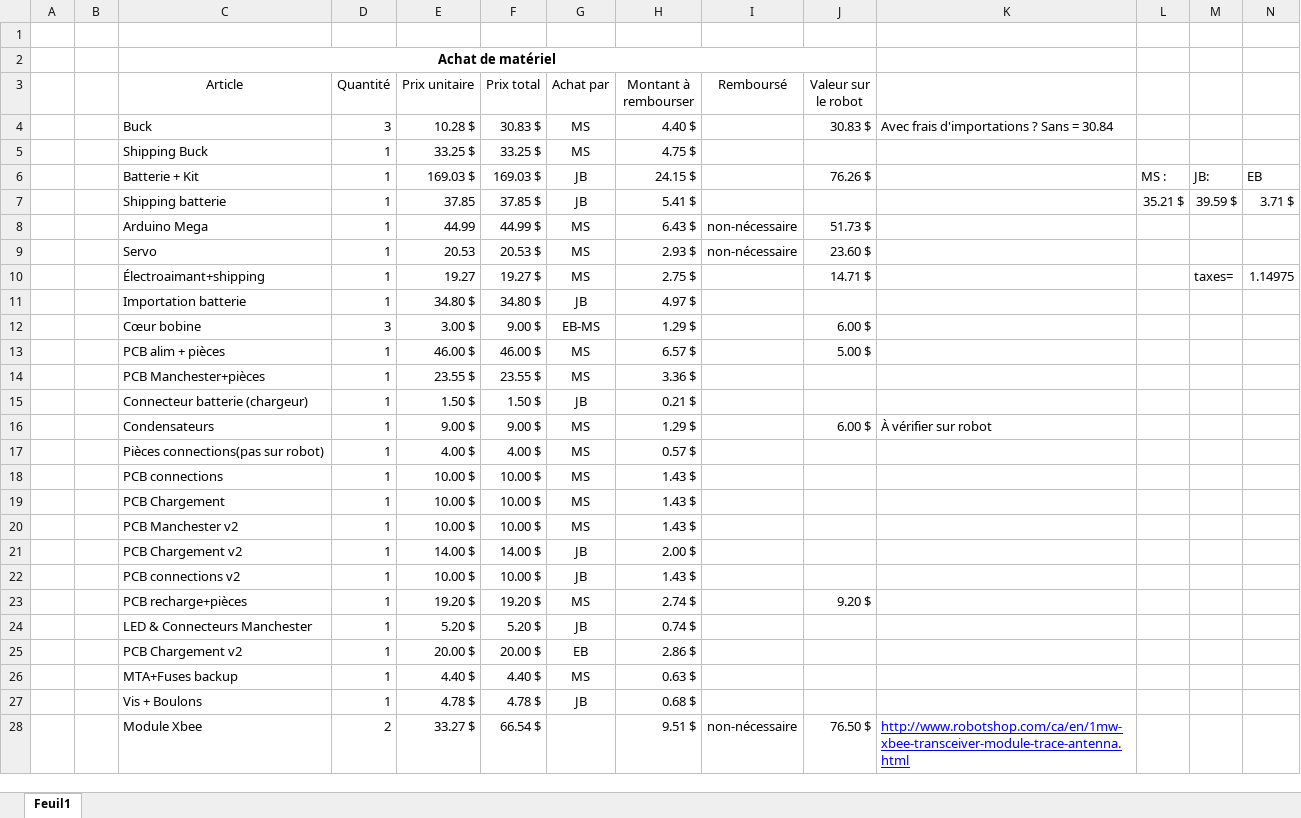
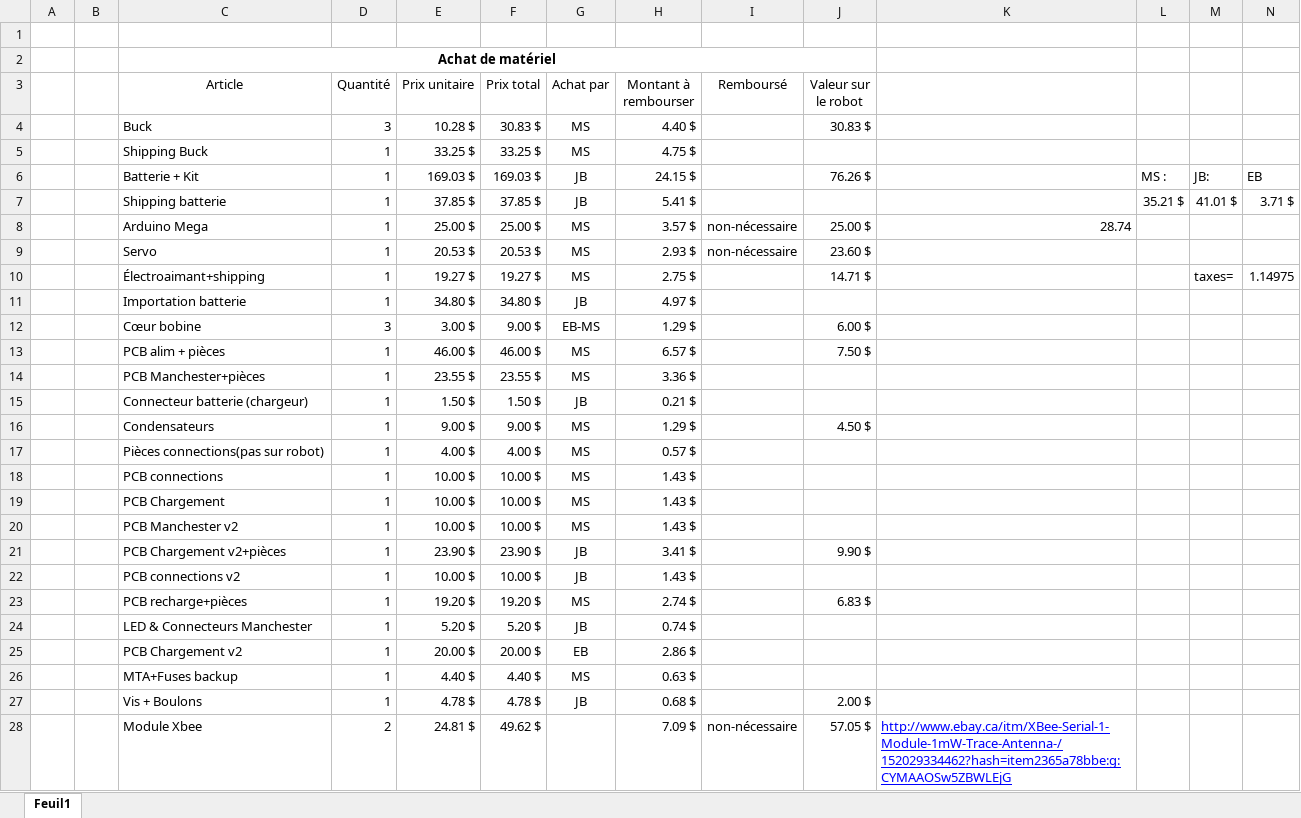
Before and after one commit to jmprovencher/Treasure-Picker-Robot, an Excel workbook: Planification/Budget.xlsx, sheet Feuil1, drawn as a sheet; only a part is shown; values as stored, in another font and other column widths than the file's, no borders; removed rows and columns are numbered as before the commit, all else as after; the diff covers the shown part only; the diff names each change by its address in the sheet, - before the commit and + after, or states it on an @@ line.

Commit message:
budget ajusté

```diff
--- a/Planification/Budget.xlsx (sheet Feuil1)
+++ b/Planification/Budget.xlsx (sheet Feuil1)
-K4: Avec frais d'importations ? Sans = 30.84
+K4: (empty)
-E7 (Prix unitaire): 37.85
+E7 (Prix unitaire): 37.85 $
-M7: 39.59 $
+M7: 41.01 $
-E8 (Prix unitaire): 44.99
+E8 (Prix unitaire): 25.00 $
-F8 (Prix total): 44.99 $
+F8 (Prix total): 25.00 $
-H8 (Montant à rembourser): 6.43 $
+H8 (Montant à rembourser): 3.57 $
-J8 (Valeur sur le robot): 51.73 $
+J8 (Valeur sur le robot): 25.00 $
-K8: (empty)
+K8: 28.74
-E9 (Prix unitaire): 20.53
+E9 (Prix unitaire): 20.53 $
-E10 (Prix unitaire): 19.27
+E10 (Prix unitaire): 19.27 $
-J13 (Valeur sur le robot): 5.00 $
+J13 (Valeur sur le robot): 7.50 $
-J16 (Valeur sur le robot): 6.00 $
+J16 (Valeur sur le robot): 4.50 $
-K16: À vérifier sur robot
+K16: (empty)
-row 21:  |  | PCB Chargement v2 | 1 | 14.00 $ | 14.00 $ | JB | 2.00 $
+row 21:  |  | PCB Chargement v2+pièces | 1 | 23.90 $ | 23.90 $ | JB | 3.41 $ |  | 9.90 $
-J23 (Valeur sur le robot): 9.20 $
+J23 (Valeur sur le robot): 6.83 $
-J27 (Valeur sur le robot): (empty)
+J27 (Valeur sur le robot): 2.00 $
-E28 (Prix unitaire): 33.27 $
+E28 (Prix unitaire): 24.81 $
-F28 (Prix total): 66.54 $
+F28 (Prix total): 49.62 $
-H28 (Montant à rembourser): 9.51 $
+H28 (Montant à rembourser): 7.09 $
-J28 (Valeur sur le robot): 76.50 $
+J28 (Valeur sur le robot): 57.05 $
-K28: http://www.robotshop.com/ca/en/1mw-xbee-transceiver-module-trace-antenna.html
+K28: http://www.ebay.ca/itm/XBee-Serial-1-Module-1mW-Trace-Antenna-/152029334462?hash=item2365a78bbe:g:CYMAAOSw5ZBWLEjG
```
Also changed, not shown: 15 edited cells and cell formats elsewhere in this sheet.
